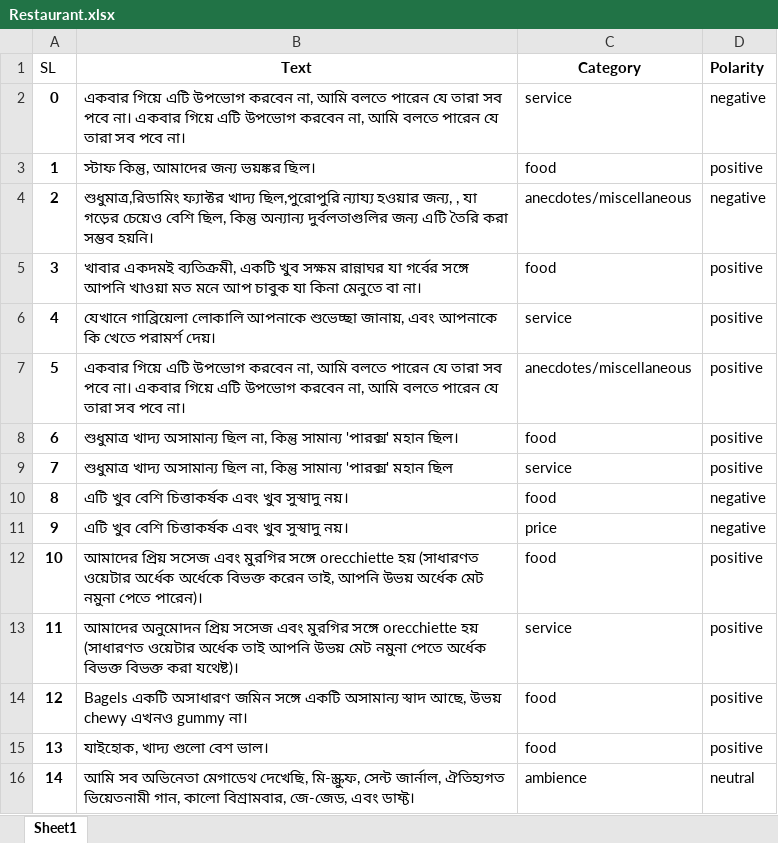
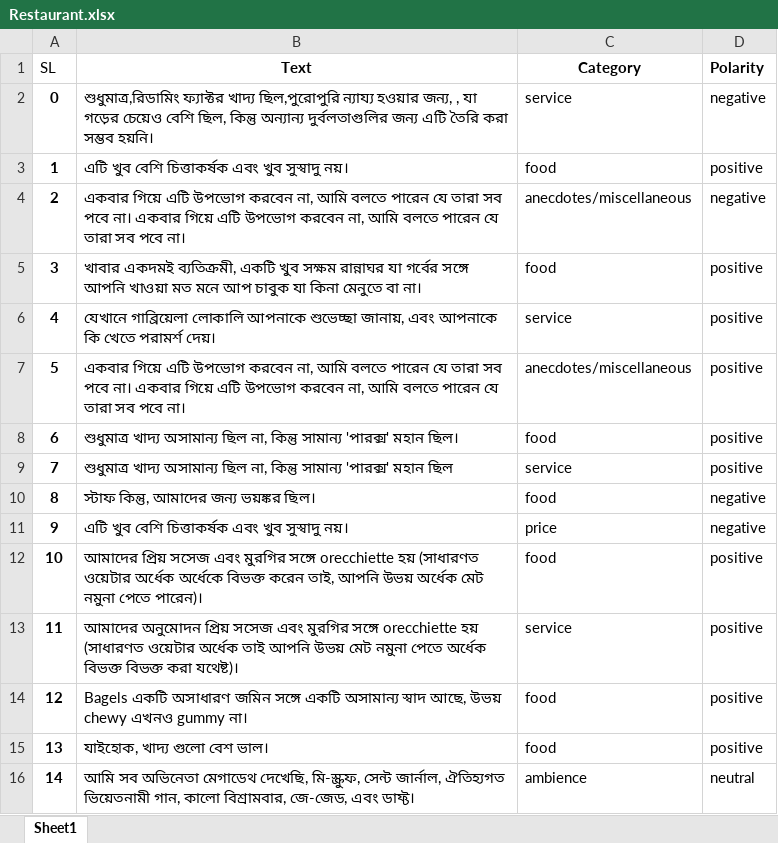
Before and after one commit to NitishOritro/SentimentAnalysis, an Excel workbook: data/main-data/Restaurant.xlsx, sheet Sheet1, drawn as a sheet; only a part is shown; values as stored, in another font and other column widths than the file's, no borders; the diff names each change by its address in the sheet, - before the commit and + after, or states it on an @@ line.

```diff
--- a/data/main-data/Restaurant.xlsx (sheet Sheet1)
+++ b/data/main-data/Restaurant.xlsx (sheet Sheet1)
-B2 (Text): একবার গিয়ে এটি উপভোগ করবেন না, আমি বলতে পারেন যে তারা সব পবে না। একবার গিয়ে এটি উপভোগ করবেন না, আমি বলতে পারেন যে তারা সব পবে না।
+B2 (Text): শুধুমাত্র,রিডামিং ফ্যাক্টর খাদ্য ছিল,পুরোপুরি ন্যায্য হওয়ার জন্য, , যা গড়ের চেয়েও বেশি ছিল, কিন্তু অন্যান্য দুর্বলতাগুলির জন্য এটি তৈরি করা সম্ভব হয়নি।
-B3 (Text): স্টাফ কিন্তু, আমাদের জন্য ভয়ঙ্কর ছিল।
+B3 (Text): এটি খুব বেশি চিত্তাকর্ষক এবং খুব সুস্বাদু নয়।
-B4 (Text): শুধুমাত্র,রিডামিং ফ্যাক্টর খাদ্য ছিল,পুরোপুরি ন্যায্য হওয়ার জন্য, , যা গড়ের চেয়েও বেশি ছিল, কিন্তু অন্যান্য দুর্বলতাগুলির জন্য এটি তৈরি করা সম্ভব হয়নি।
+B4 (Text): একবার গিয়ে এটি উপভোগ করবেন না, আমি বলতে পারেন যে তারা সব পবে না। একবার গিয়ে এটি উপভোগ করবেন না, আমি বলতে পারেন যে তারা সব পবে না।
-B10 (Text): এটি খুব বেশি চিত্তাকর্ষক এবং খুব সুস্বাদু নয়।
+B10 (Text): স্টাফ কিন্তু, আমাদের জন্য ভয়ঙ্কর ছিল।
```
Also changed, not shown: data/Adjective-Adverb/exel/jj-jq.xlsx, data/CCD-CCS/CCID.xlsx, 6 other files.
